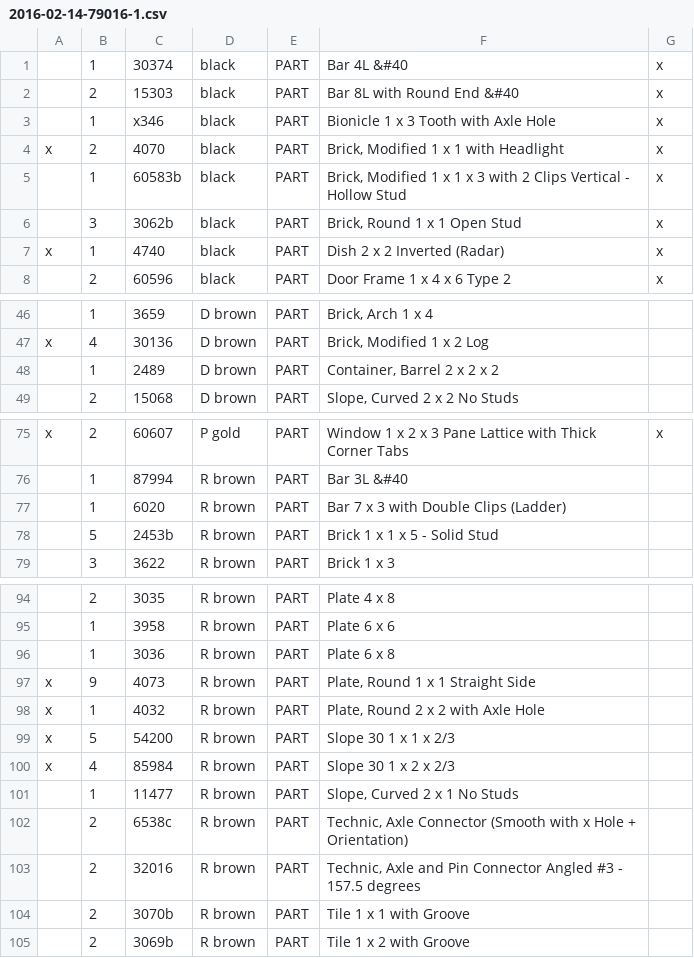
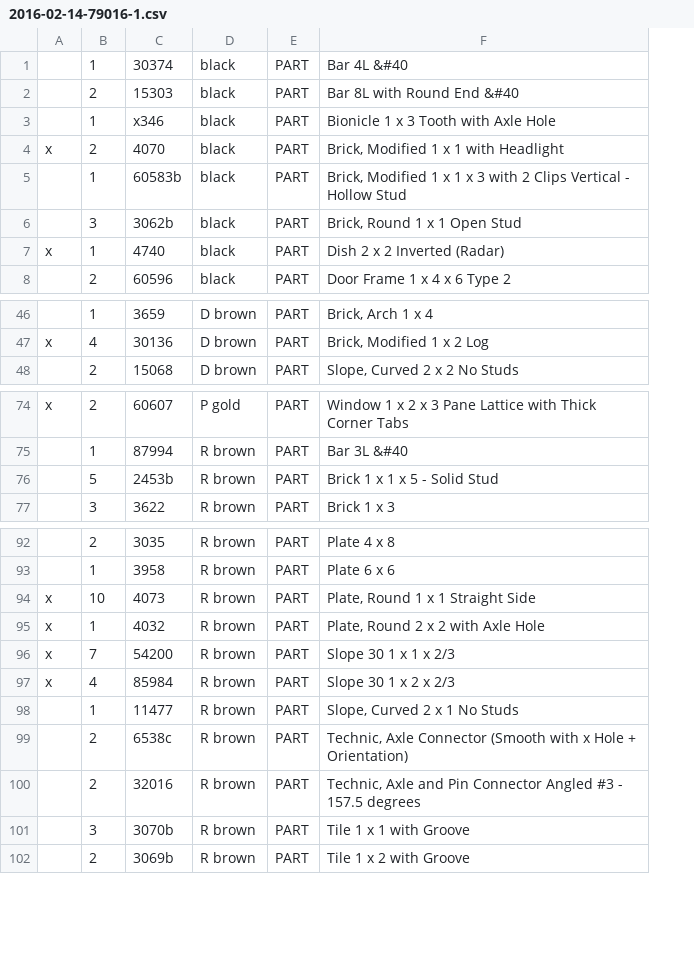
Before and after one commit to MeikeMertsch/bricks, a CSV file: confirmed/2016-02-14-79016-1.csv, drawn as a sheet; only a part is shown, gaps mark what is left out; removed rows and columns are numbered as before the commit, all else as after; the diff covers the shown part only; the diff names each change by its address in the sheet, - before the commit and + after, or states it on an @@ line.

Commit message:
79016

```diff
--- a/confirmed/2016-02-14-79016-1.csv
+++ b/confirmed/2016-02-14-79016-1.csv
-column G, rows 1-8: all x; row 75: x
-row 48:  | 1 | 2489 | D brown | PART | Container, Barrel 2 x 2 x 2
-row 77:  | 1 | 6020 | R brown | PART | Bar 7 x 3 with Double Clips (Ladder)
-row 96:  | 1 | 3036 | R brown | PART | Plate 6 x 8
-B94: 9
+B94: 10
-B96: 5
+B96: 7
-B101: 2
+B101: 3
```
Also changed, not shown: 2 edited cells elsewhere in this file.
